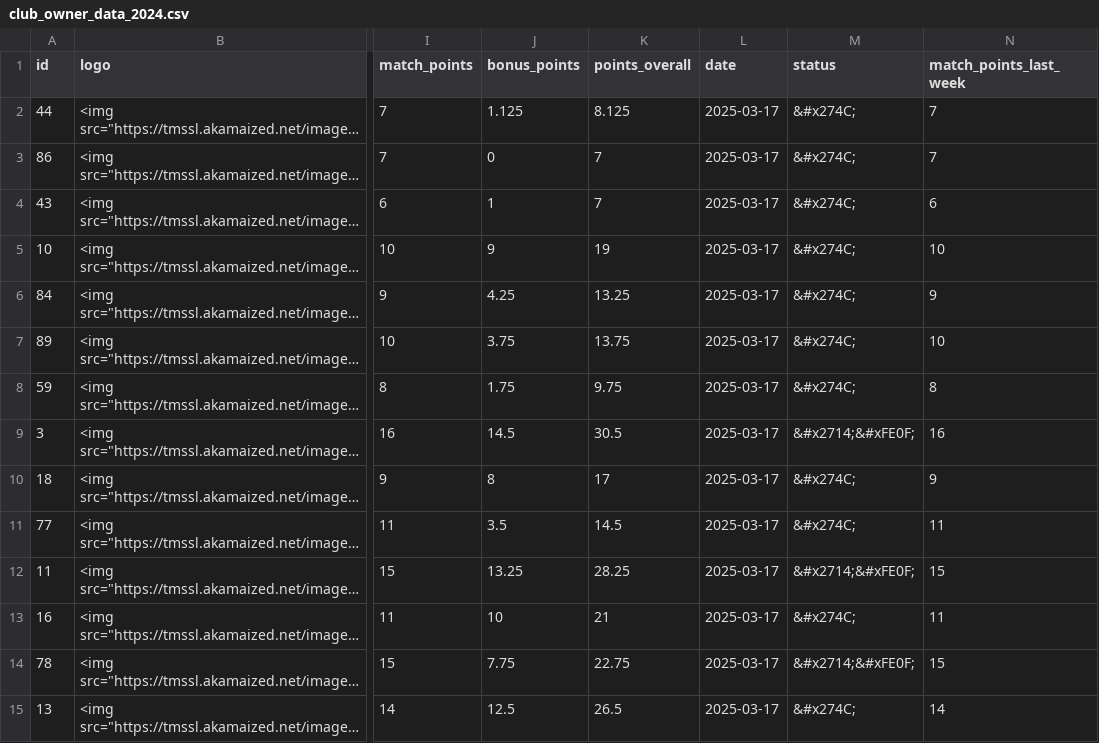
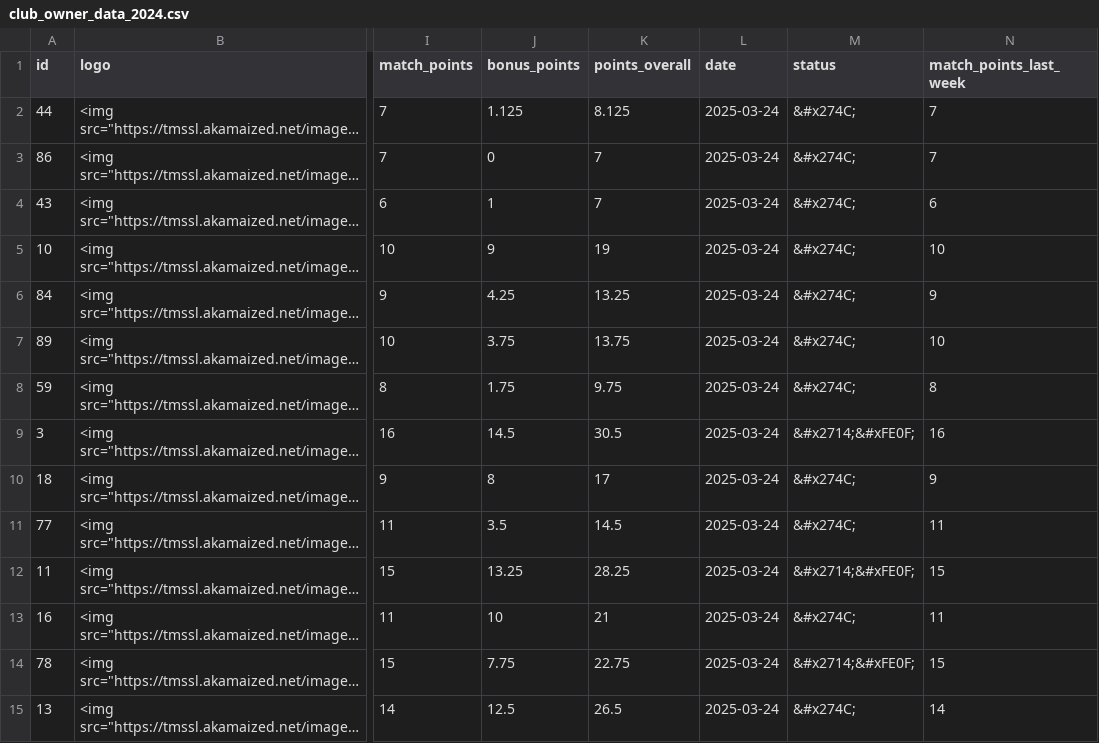
Before and after one commit to swissfootdata/UEFA_Rankings, a CSV file: Output/club_owner_data_2024.csv, drawn as a sheet; only a part is shown, gaps mark what is left out; long unchanged cells end in …; the diff covers the shown part only; the diff names each change by its address in the sheet, - before the commit and + after, or states it on an @@ line.

```diff
--- a/Output/club_owner_data_2024.csv
+++ b/Output/club_owner_data_2024.csv
-L2:L15 (date): 2025-03-17
+L2:L15 (date): 2025-03-24
```
Also changed, not shown: 94 edited cells elsewhere in this file, 3 other files.
